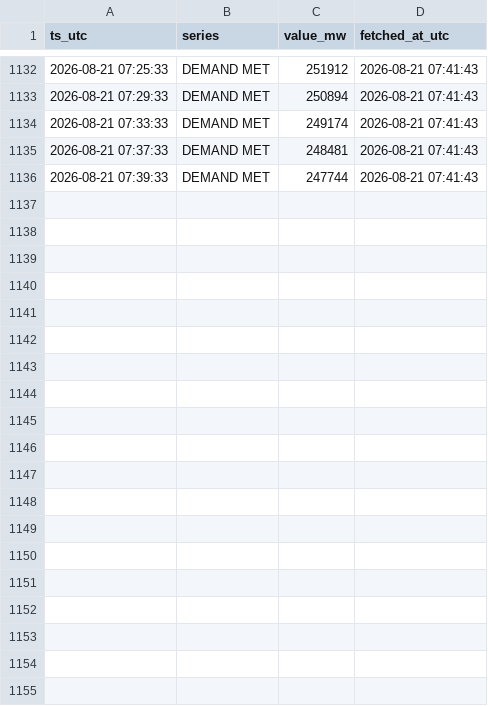
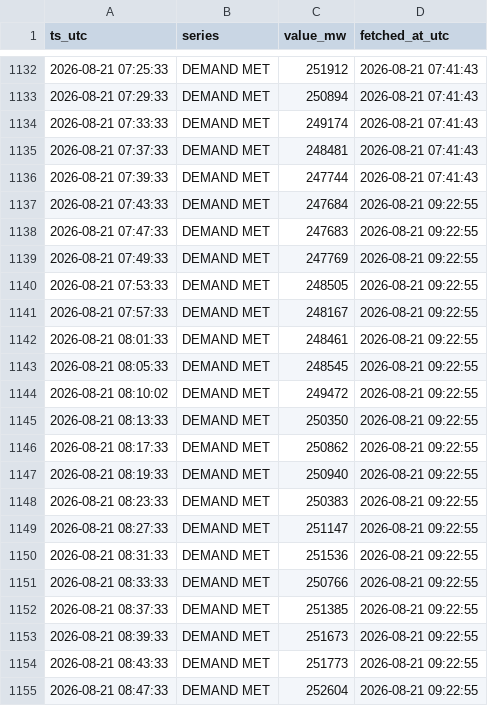
Before and after one commit to Amanthegoat007/FlexTrade, a CSV file: data/collected/npp_demand-2026-08.csv, drawn as a sheet; only a part is shown, gaps mark what is left out; the diff covers the shown part only.

Commit message:
collect 2026-08-21 09:52 UTC (2 ticks)

```diff
--- a/data/collected/npp_demand-2026-08.csv
+++ b/data/collected/npp_demand-2026-08.csv
@@ -1136 +1136,20 @@ ts_utc,series,value_mw,fetched_at_utc
 2026-08-21 07:39:33,DEMAND MET,247744,2026-08-21 07:41:43
+2026-08-21 07:43:33,DEMAND MET,247684,2026-08-21 09:22:55
+2026-08-21 07:47:33,DEMAND MET,247683,2026-08-21 09:22:55
+2026-08-21 07:49:33,DEMAND MET,247769,2026-08-21 09:22:55
+2026-08-21 07:53:33,DEMAND MET,248505,2026-08-21 09:22:55
+2026-08-21 07:57:33,DEMAND MET,248167,2026-08-21 09:22:55
+2026-08-21 08:01:33,DEMAND MET,248461,2026-08-21 09:22:55
+2026-08-21 08:05:33,DEMAND MET,248545,2026-08-21 09:22:55
+2026-08-21 08:10:02,DEMAND MET,249472,2026-08-21 09:22:55
+2026-08-21 08:13:33,DEMAND MET,250350,2026-08-21 09:22:55
+2026-08-21 08:17:33,DEMAND MET,250862,2026-08-21 09:22:55
+2026-08-21 08:19:33,DEMAND MET,250940,2026-08-21 09:22:55
+2026-08-21 08:23:33,DEMAND MET,250383,2026-08-21 09:22:55
+2026-08-21 08:27:33,DEMAND MET,251147,2026-08-21 09:22:55
+2026-08-21 08:31:33,DEMAND MET,251536,2026-08-21 09:22:55
+2026-08-21 08:33:33,DEMAND MET,250766,2026-08-21 09:22:55
+2026-08-21 08:37:33,DEMAND MET,251385,2026-08-21 09:22:55
+2026-08-21 08:39:33,DEMAND MET,251673,2026-08-21 09:22:55
+2026-08-21 08:43:33,DEMAND MET,251773,2026-08-21 09:22:55
+2026-08-21 08:47:33,DEMAND MET,252604,2026-08-21 09:22:55
```
Also changed, not shown: 9 added rows elsewhere in this file, 1 other file.
